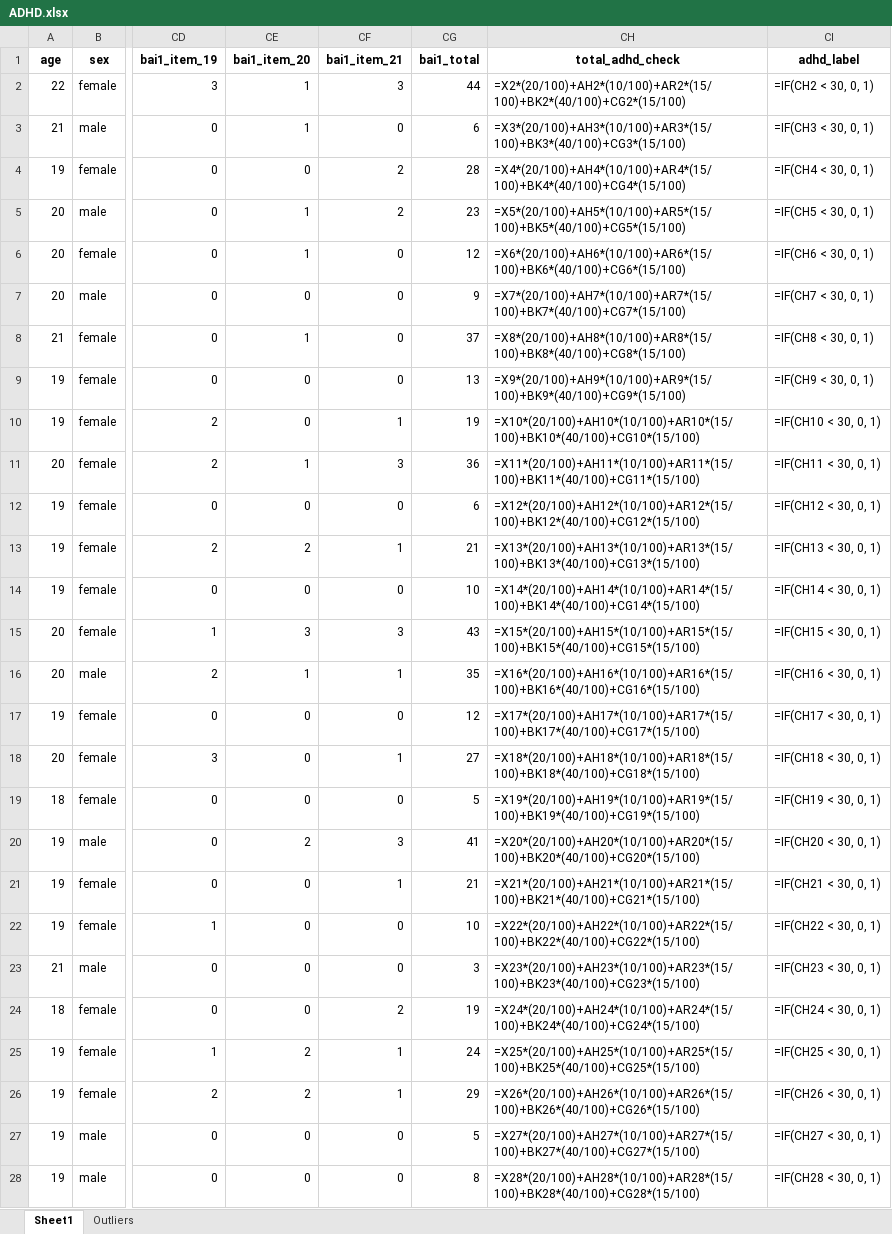
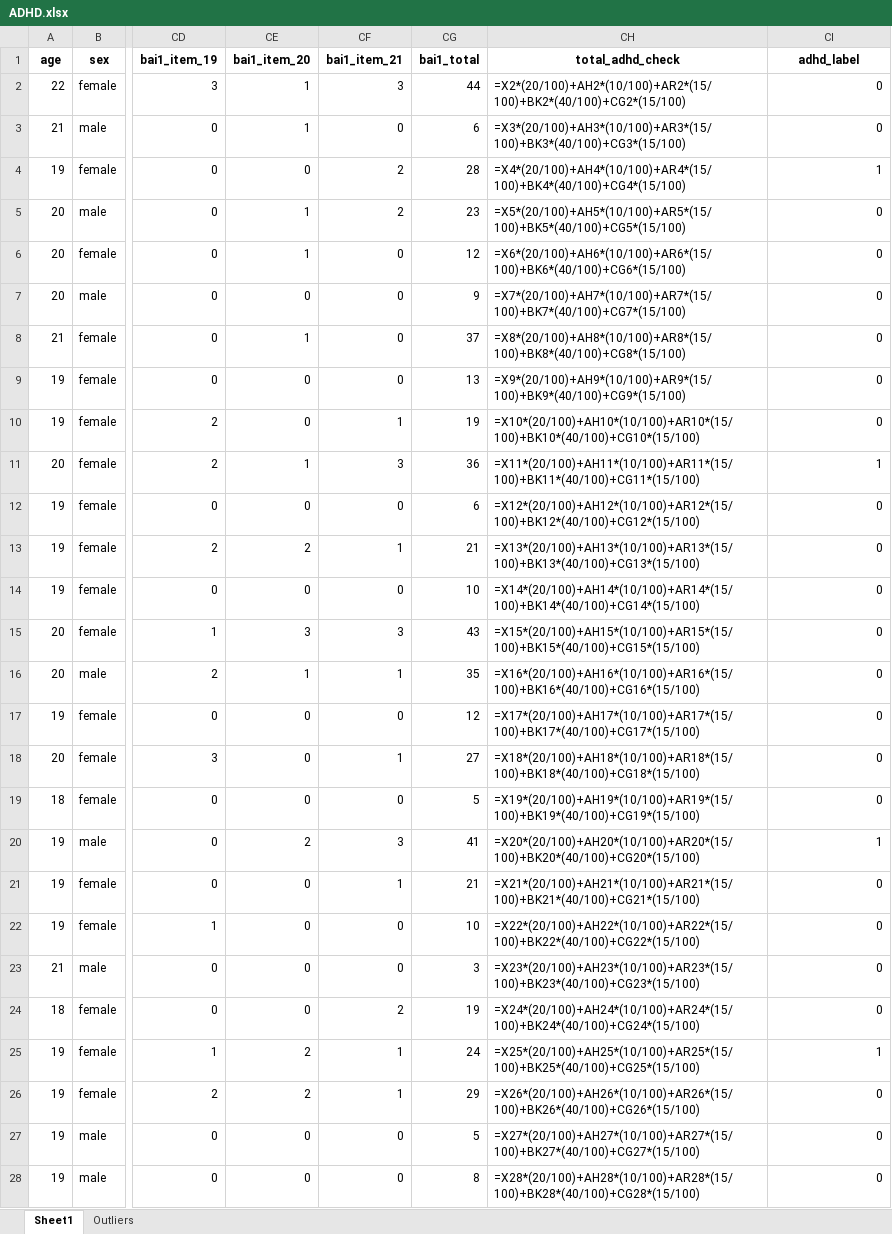
Before and after one commit to risya22008/mini-proyek-adhd, an Excel workbook: ADHD.xlsx, sheet Sheet1, drawn as a sheet; only a part is shown, gaps mark what is left out; values as stored, in another font and other column widths than the file's, no borders; formulas are shown in place of their values; the diff covers the shown part only; the diff names each change by its address in the sheet, - before the commit and + after, or states it on an @@ line.

Commit message:
Fix constructor method names in CustomKNN, CustomGaussianNB, and CustomScaler classes; update ADHD data in CSV file

```diff
--- a/ADHD.xlsx (sheet Sheet1)
+++ b/ADHD.xlsx (sheet Sheet1)
-CI2 (adhd_label): =IF(CH2 < 30, 0, 1)
+CI2 (adhd_label): 0
-CI3 (adhd_label): =IF(CH3 < 30, 0, 1)
+CI3 (adhd_label): 0
-CI4 (adhd_label): =IF(CH4 < 30, 0, 1)
+CI4 (adhd_label): 1
-CI5 (adhd_label): =IF(CH5 < 30, 0, 1)
+CI5 (adhd_label): 0
-CI6 (adhd_label): =IF(CH6 < 30, 0, 1)
+CI6 (adhd_label): 0
-CI7 (adhd_label): =IF(CH7 < 30, 0, 1)
+CI7 (adhd_label): 0
-CI8 (adhd_label): =IF(CH8 < 30, 0, 1)
+CI8 (adhd_label): 0
-CI9 (adhd_label): =IF(CH9 < 30, 0, 1)
+CI9 (adhd_label): 0
-CI10 (adhd_label): =IF(CH10 < 30, 0, 1)
+CI10 (adhd_label): 0
-CI11 (adhd_label): =IF(CH11 < 30, 0, 1)
+CI11 (adhd_label): 1
-CI12 (adhd_label): =IF(CH12 < 30, 0, 1)
+CI12 (adhd_label): 0
-CI13 (adhd_label): =IF(CH13 < 30, 0, 1)
+CI13 (adhd_label): 0
-CI14 (adhd_label): =IF(CH14 < 30, 0, 1)
+CI14 (adhd_label): 0
-CI15 (adhd_label): =IF(CH15 < 30, 0, 1)
+CI15 (adhd_label): 0
-CI16 (adhd_label): =IF(CH16 < 30, 0, 1)
+CI16 (adhd_label): 0
-CI17 (adhd_label): =IF(CH17 < 30, 0, 1)
+CI17 (adhd_label): 0
-CI18 (adhd_label): =IF(CH18 < 30, 0, 1)
+CI18 (adhd_label): 0
-CI19 (adhd_label): =IF(CH19 < 30, 0, 1)
+CI19 (adhd_label): 0
-CI20 (adhd_label): =IF(CH20 < 30, 0, 1)
+CI20 (adhd_label): 1
-CI21 (adhd_label): =IF(CH21 < 30, 0, 1)
+CI21 (adhd_label): 0
-CI22 (adhd_label): =IF(CH22 < 30, 0, 1)
+CI22 (adhd_label): 0
-CI23 (adhd_label): =IF(CH23 < 30, 0, 1)
+CI23 (adhd_label): 0
-CI24 (adhd_label): =IF(CH24 < 30, 0, 1)
+CI24 (adhd_label): 0
-CI25 (adhd_label): =IF(CH25 < 30, 0, 1)
+CI25 (adhd_label): 1
-CI26 (adhd_label): =IF(CH26 < 30, 0, 1)
+CI26 (adhd_label): 0
-CI27 (adhd_label): =IF(CH27 < 30, 0, 1)
+CI27 (adhd_label): 0
-CI28 (adhd_label): =IF(CH28 < 30, 0, 1)
+CI28 (adhd_label): 0
```
Also changed, not shown: 479 edited cells elsewhere in this sheet, 2 other files.
